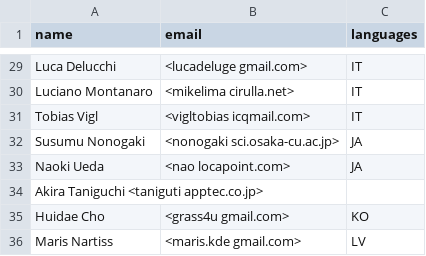
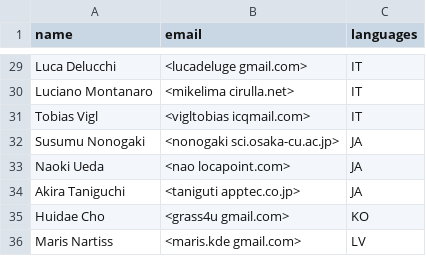
Before and after one commit to OSGeo/grass-legacy, a CSV file: translators.csv, drawn as a sheet; only a part is shown, gaps mark what is left out.

Commit message:
+JA
git-svn-id: https://svn.osgeo.org/grass/grass/branches/releasebranch_6_4@40578 15284696-431f-4ddb-bdfa-cd5b030d7da7

```diff
--- a/translators.csv
+++ b/translators.csv
@@ -33,3 +33,3 @@ Susumu Nonogaki,<nonogaki sci.osaka-cu.ac.jp>,JA
 Naoki Ueda,<nao locapoint.com>,JA
-Akira Taniguchi <taniguti apptec.co.jp>
+Akira Taniguchi,<taniguti apptec.co.jp>,JA
 Huidae Cho,<grass4u gmail.com>,KO
```
